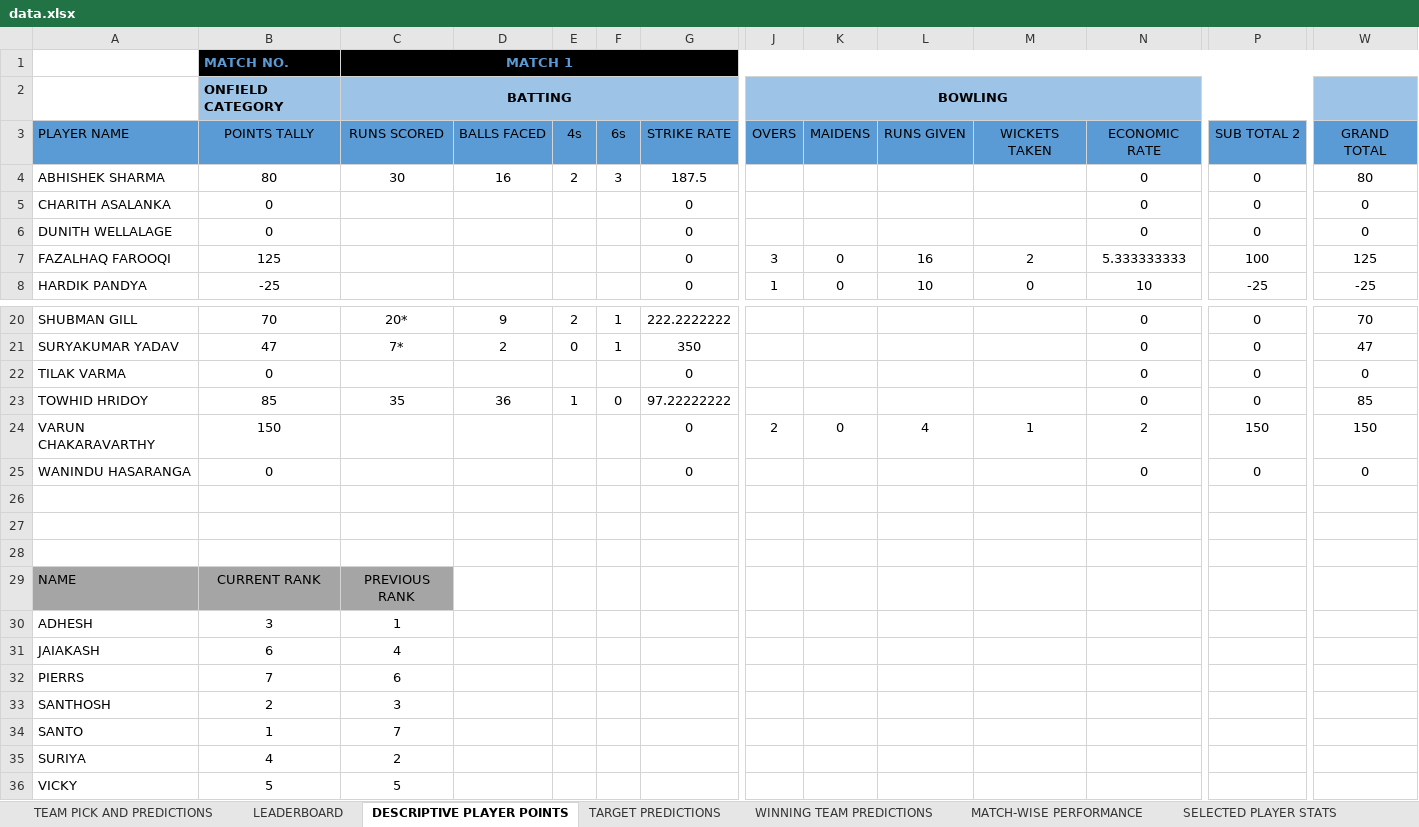
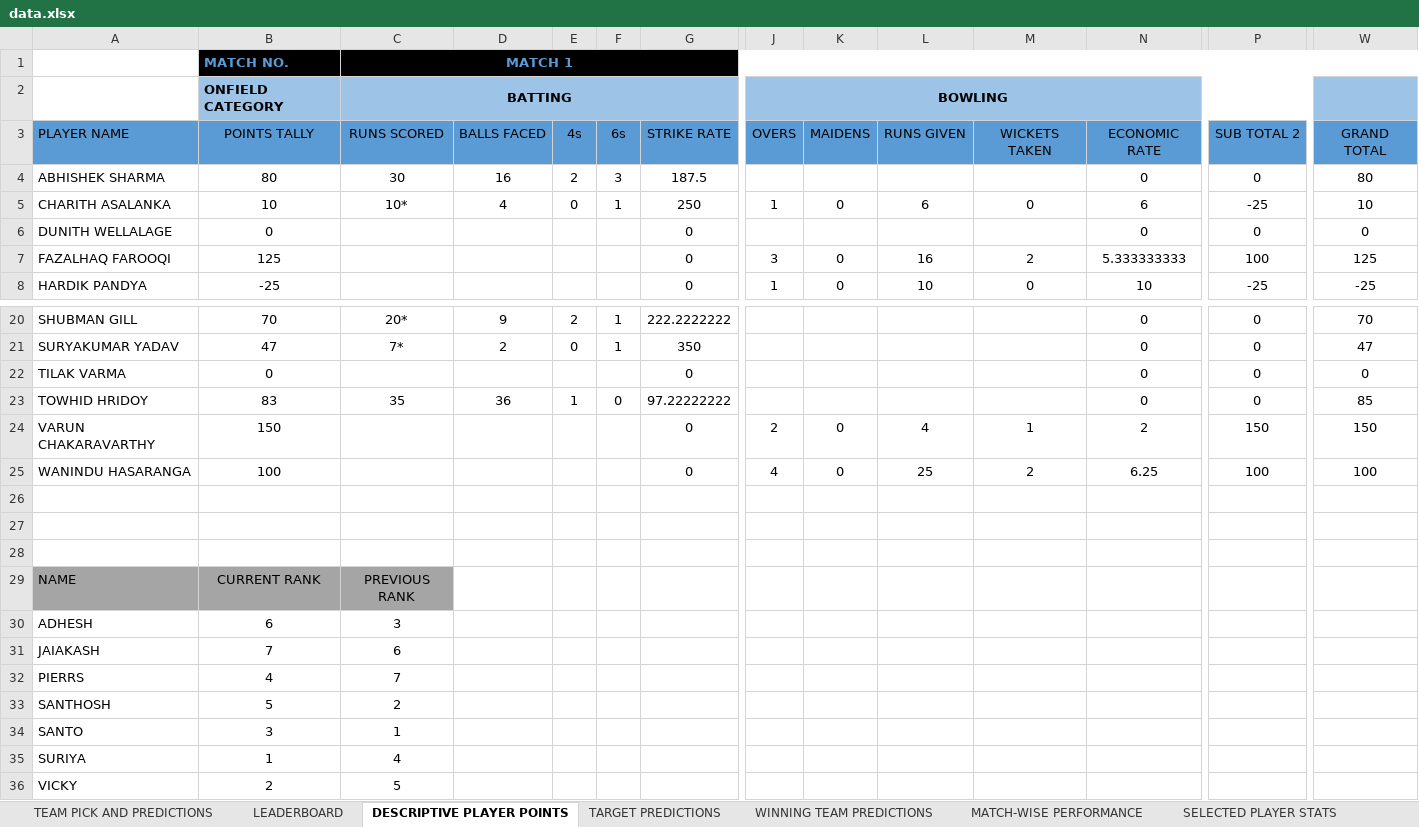
Before and after one commit to Suriyag1614/asia-cup-2025-bfl, an Excel workbook: public/data.xlsx, sheet DESCRIPTIVE PLAYER POINTS, drawn as a sheet; only a part is shown, gaps mark what is left out; values as stored, in another font and other column widths than the file's, no borders; table styles not drawn; the diff covers the shown part only; the diff names each change by its address in the sheet, - before the commit and + after, or states it on an @@ line.

```diff
--- a/public/data.xlsx (sheet DESCRIPTIVE PLAYER POINTS)
+++ b/public/data.xlsx (sheet DESCRIPTIVE PLAYER POINTS)
-B5: 0
+B5: 10
-C5: (empty)
+C5: 10*
-D5: (empty)
+D5: 4
-E5: (empty)
+E5: 0
-F5: (empty)
+F5: 1
-G5: 0
+G5: 250
-J5: (empty)
+J5: 1
-K5: (empty)
+K5: 0
-L5: (empty)
+L5: 6
-M5: (empty)
+M5: 0
-N5: 0
+N5: 6
-P5: 0
+P5: -25
-W5: 0
+W5: 10
-B23: 85
+B23: 83
-B25: 0
+B25: 100
-J25: (empty)
+J25: 4
-K25: (empty)
+K25: 0
-L25: (empty)
+L25: 25
-M25: (empty)
+M25: 2
-N25: 0
+N25: 6.25
-P25: 0
+P25: 100
-W25: 0
+W25: 100
-B30: 3
+B30: 6
-C30: 1
+C30: 3
-B31: 6
+B31: 7
-C31: 4
+C31: 6
-B32: 7
+B32: 4
-C32: 6
+C32: 7
-B33: 2
+B33: 5
-C33: 3
+C33: 2
-B34: 1
+B34: 3
-C34: 7
+C34: 1
-B35: 4
+B35: 1
-C35: 2
+C35: 4
-B36: 5
+B36: 2
```
Also changed, not shown: 31 edited cells elsewhere in this sheet, sheet LEADERBOARD, sheet SELECTED PLAYER STATS, sheet WINNING TEAM PREDICTIONS, sheet MATCH-WISE PERFORMANCE, sheet TARGET PREDICTIONS, formulas that keep their value.
